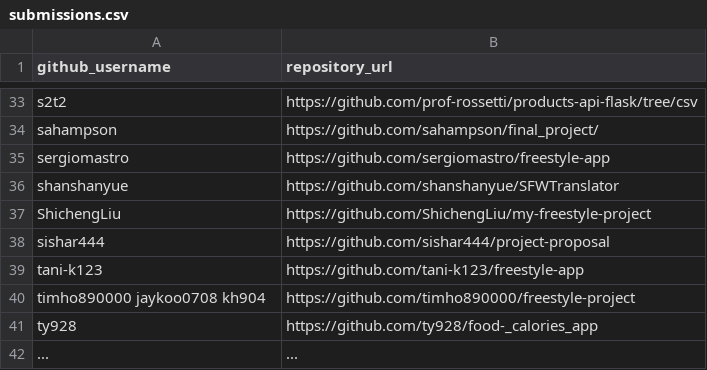
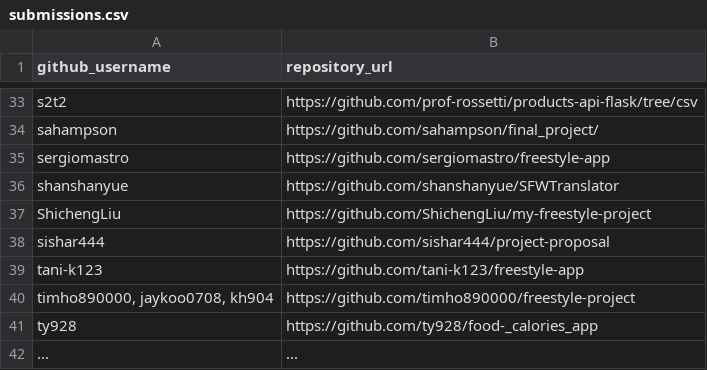
Before and after one commit to prof-rossetti/nyu-info-2335-201805, a CSV file: projects/freestyle/submissions.csv, drawn as a sheet; only a part is shown, gaps mark what is left out.

Commit message:
Update submissions.csv

```diff
--- a/projects/freestyle/submissions.csv
+++ b/projects/freestyle/submissions.csv
@@ -39,3 +39,3 @@ sishar444, https://github.com/sishar444/project-proposal
 tani-k123, https://github.com/tani-k123/freestyle-app
-"timho890000 jaykoo0708 kh904", https://github.com/timho890000/freestyle-project
+"timho890000, jaykoo0708, kh904", https://github.com/timho890000/freestyle-project
 ty928, https://github.com/ty928/food-_calories_app
```
